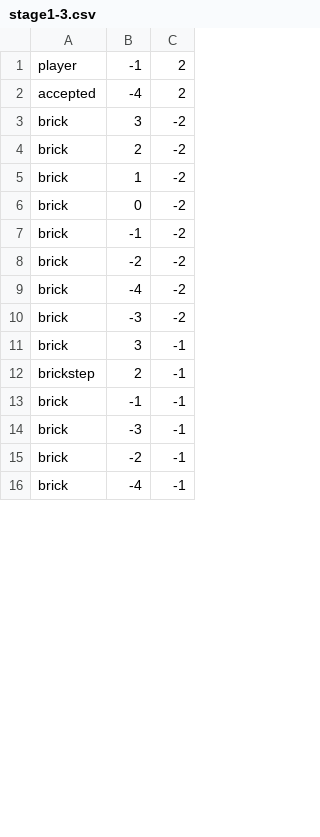
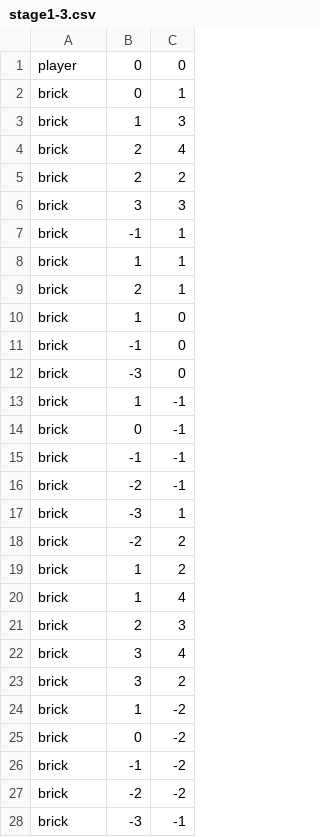
Before and after one commit to betterafter/Accepted, a CSV file: Accepted!/Assets/resources/map/stage1-3.csv, drawn as a sheet; only a part is shown; the diff covers the shown part only.

```diff
--- a/Accepted!/Assets/resources/map/stage1-3.csv
+++ b/Accepted!/Assets/resources/map/stage1-3.csv
@@ -1,5 +1,24 @@
-player,-1,2
-accepted,-4,2
-brick,3,-2
-brick,2,-2
+player,0,0
+brick,0,1
+brick,1,3
+brick,2,4
+brick,2,2
+brick,3,3
+brick,-1,1
+brick,1,1
+brick,2,1
+brick,1,0
+brick,-1,0
+brick,-3,0
+brick,1,-1
+brick,0,-1
+brick,-1,-1
+brick,-2,-1
+brick,-3,1
+brick,-2,2
+brick,1,2
+brick,1,4
+brick,2,3
+brick,3,4
+brick,3,2
 brick,1,-2
@@ -8,9 +27,2 @@ brick,-1,-2
 brick,-2,-2
-brick,-4,-2
-brick,-3,-2
-brick,3,-1
-brickstep,2,-1
-brick,-1,-1
 brick,-3,-1
-brick,-2,-1
-brick,-4,-1
```
Also changed, not shown: 4 added rows, 35 removed rows and 4 edited cells elsewhere in this file, Accepted!/Assets/resources/map/stage1-2.csv, 17 other files.
